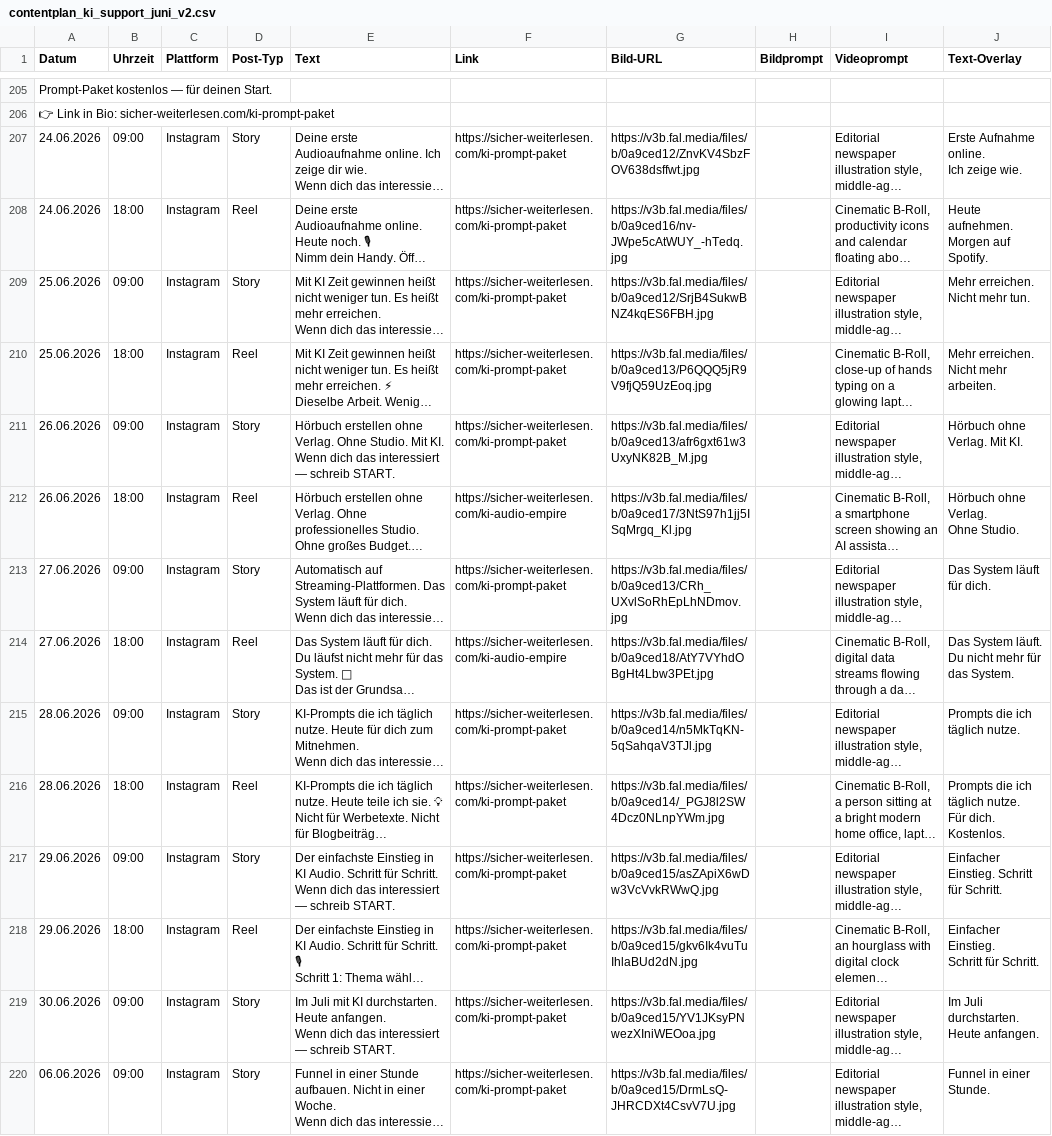
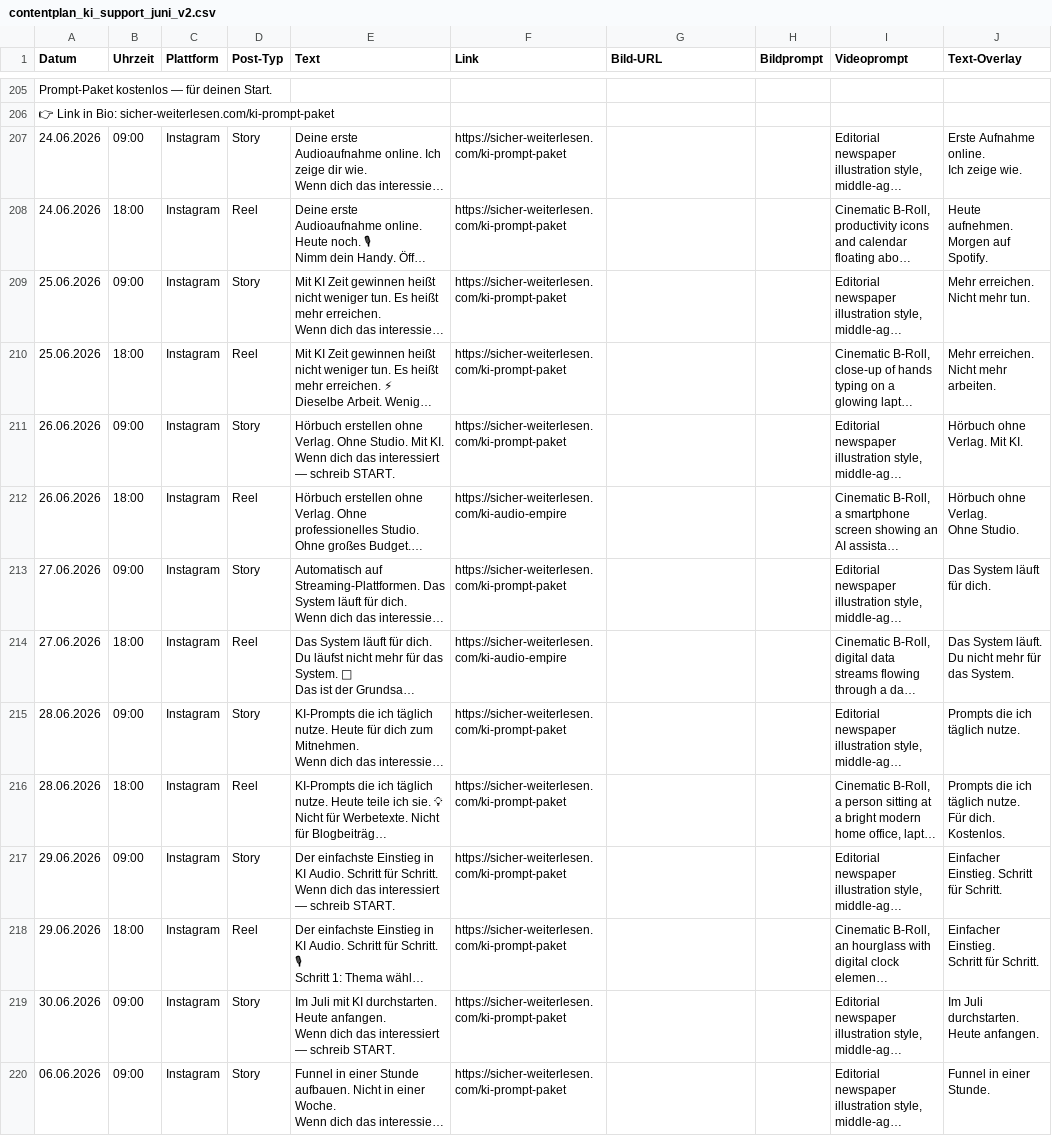
Before and after one commit to anstock-58/instagram-autopilot, a CSV file: outputs/contentplan_ki_support_juni_v2.csv, drawn as a sheet; only a part is shown, gaps mark what is left out; long unchanged cells end in …; the diff covers the shown part only; the diff names each change by its address in the sheet, - before the commit and + after, or states it on an @@ line.

```diff
--- a/outputs/contentplan_ki_support_juni_v2.csv
+++ b/outputs/contentplan_ki_support_juni_v2.csv
-G207 (Bild-URL): https://v3b.fal.media/files/b/0a9ced12/ZnvKV4SbzFOV638dsffwt.jpg
+G207 (Bild-URL): (empty)
-G208 (Bild-URL): https://v3b.fal.media/files/b/0a9ced16/nv-JWpe5cAtWUY_-hTedq.jpg
+G208 (Bild-URL): (empty)
-G209 (Bild-URL): https://v3b.fal.media/files/b/0a9ced12/SrjB4SukwBNZ4kqES6FBH.jpg
+G209 (Bild-URL): (empty)
-G210 (Bild-URL): https://v3b.fal.media/files/b/0a9ced13/P6QQQ5jR9V9fjQ59UzEoq.jpg
+G210 (Bild-URL): (empty)
-G211 (Bild-URL): https://v3b.fal.media/files/b/0a9ced13/afr6gxt61w3UxyNK82B_M.jpg
+G211 (Bild-URL): (empty)
-G212 (Bild-URL): https://v3b.fal.media/files/b/0a9ced17/3NtS97h1jj5ISqMrgq_Kl.jpg
+G212 (Bild-URL): (empty)
-G213 (Bild-URL): https://v3b.fal.media/files/b/0a9ced13/CRh_UXvlSoRhEpLhNDmov.jpg
+G213 (Bild-URL): (empty)
-G214 (Bild-URL): https://v3b.fal.media/files/b/0a9ced18/AtY7VYhdOBgHt4Lbw3PEt.jpg
+G214 (Bild-URL): (empty)
-G215 (Bild-URL): https://v3b.fal.media/files/b/0a9ced14/n5MkTqKN-5qSahqaV3TJl.jpg
+G215 (Bild-URL): (empty)
-G216 (Bild-URL): https://v3b.fal.media/files/b/0a9ced14/_PGJ8l2SW4Dcz0NLnpYWm.jpg
+G216 (Bild-URL): (empty)
-G217 (Bild-URL): https://v3b.fal.media/files/b/0a9ced15/asZApiX6wDw3VcVvkRWwQ.jpg
+G217 (Bild-URL): (empty)
-G218 (Bild-URL): https://v3b.fal.media/files/b/0a9ced15/gkv6Ik4vuTuIhlaBUd2dN.jpg
+G218 (Bild-URL): (empty)
-G219 (Bild-URL): https://v3b.fal.media/files/b/0a9ced15/YV1JKsyPNwezXIniWEOoa.jpg
+G219 (Bild-URL): (empty)
-G220 (Bild-URL): https://v3b.fal.media/files/b/0a9ced15/DrmLsQ-JHRCDXt4CsvV7U.jpg
+G220 (Bild-URL): (empty)
```
Also changed, not shown: 39 edited cells elsewhere in this file, outputs/contentplan_andi_mentalgesund_juni_v2.csv, outputs/contentplan_andi_mit_system_juni_v2.csv.
